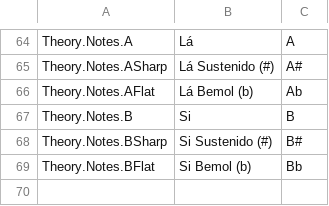
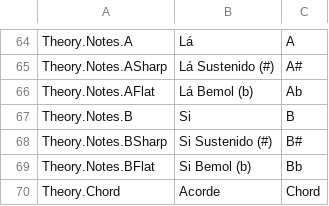
Before and after one commit to Pezzo70/kingdoms-symphony, a CSV file: Assets/_Scripts/Systems/Localization/SimpleLocalization/Resources/Localization/MusicTheory.csv, drawn as a sheet; only a part is shown, gaps mark what is left out; the diff names each change by its address in the sheet, - before the commit and + after, or states it on an @@ line.

```diff
--- a/Assets/_Scripts/Systems/Localization/SimpleLocalization/Resources/Localization/MusicTheory.csv
+++ b/Assets/_Scripts/Systems/Localization/SimpleLocalization/Resources/Localization/MusicTheory.csv
+row 70: Theory.Chord | Acorde | Chord
```
Also changed, not shown: 7 other files.
